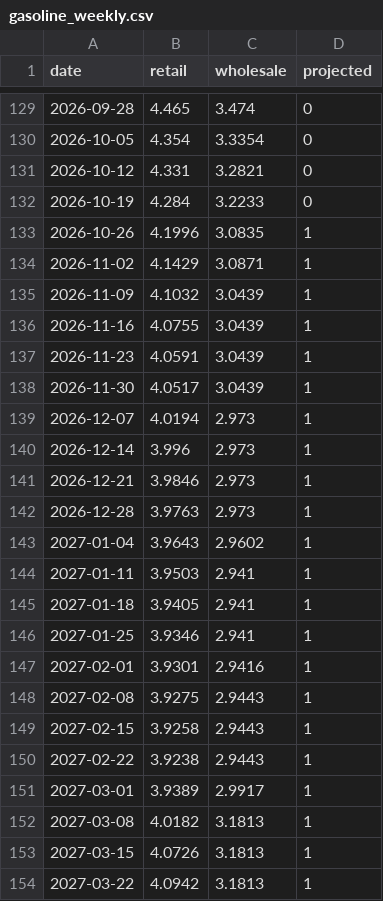
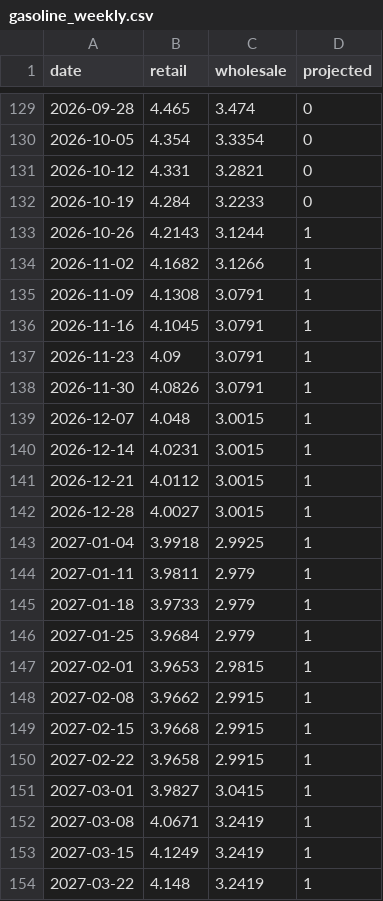
Before and after one commit to macroconvexity/arthurmota, a CSV file: inflation/data/gasoline_weekly.csv, drawn as a sheet; only a part is shown, gaps mark what is left out; the diff covers the shown part only.

```diff
--- a/inflation/data/gasoline_weekly.csv
+++ b/inflation/data/gasoline_weekly.csv
@@ -132,23 +132,23 @@ date,retail,wholesale,projected
 2026-10-19,4.284,3.2233,0
-2026-10-26,4.1996,3.0835,1
-2026-11-02,4.1429,3.0871,1
-2026-11-09,4.1032,3.0439,1
-2026-11-16,4.0755,3.0439,1
-2026-11-23,4.0591,3.0439,1
-2026-11-30,4.0517,3.0439,1
-2026-12-07,4.0194,2.973,1
-2026-12-14,3.996,2.973,1
-2026-12-21,3.9846,2.973,1
-2026-12-28,3.9763,2.973,1
-2027-01-04,3.9643,2.9602,1
-2027-01-11,3.9503,2.941,1
-2027-01-18,3.9405,2.941,1
-2027-01-25,3.9346,2.941,1
-2027-02-01,3.9301,2.9416,1
-2027-02-08,3.9275,2.9443,1
-2027-02-15,3.9258,2.9443,1
-2027-02-22,3.9238,2.9443,1
-2027-03-01,3.9389,2.9917,1
-2027-03-08,4.0182,3.1813,1
-2027-03-15,4.0726,3.1813,1
-2027-03-22,4.0942,3.1813,1
+2026-10-26,4.2143,3.1244,1
+2026-11-02,4.1682,3.1266,1
+2026-11-09,4.1308,3.0791,1
+2026-11-16,4.1045,3.0791,1
+2026-11-23,4.09,3.0791,1
+2026-11-30,4.0826,3.0791,1
+2026-12-07,4.048,3.0015,1
+2026-12-14,4.0231,3.0015,1
+2026-12-21,4.0112,3.0015,1
+2026-12-28,4.0027,3.0015,1
+2027-01-04,3.9918,2.9925,1
+2027-01-11,3.9811,2.979,1
+2027-01-18,3.9733,2.979,1
+2027-01-25,3.9684,2.979,1
+2027-02-01,3.9653,2.9815,1
+2027-02-08,3.9662,2.9915,1
+2027-02-15,3.9668,2.9915,1
+2027-02-22,3.9658,2.9915,1
+2027-03-01,3.9827,3.0415,1
+2027-03-08,4.0671,3.2419,1
+2027-03-15,4.1249,3.2419,1
+2027-03-22,4.148,3.2419,1
```
Also changed, not shown: 80 edited cells elsewhere in this file, inflation/data/history.csv, inflation/data/path.csv, 1 other file.
